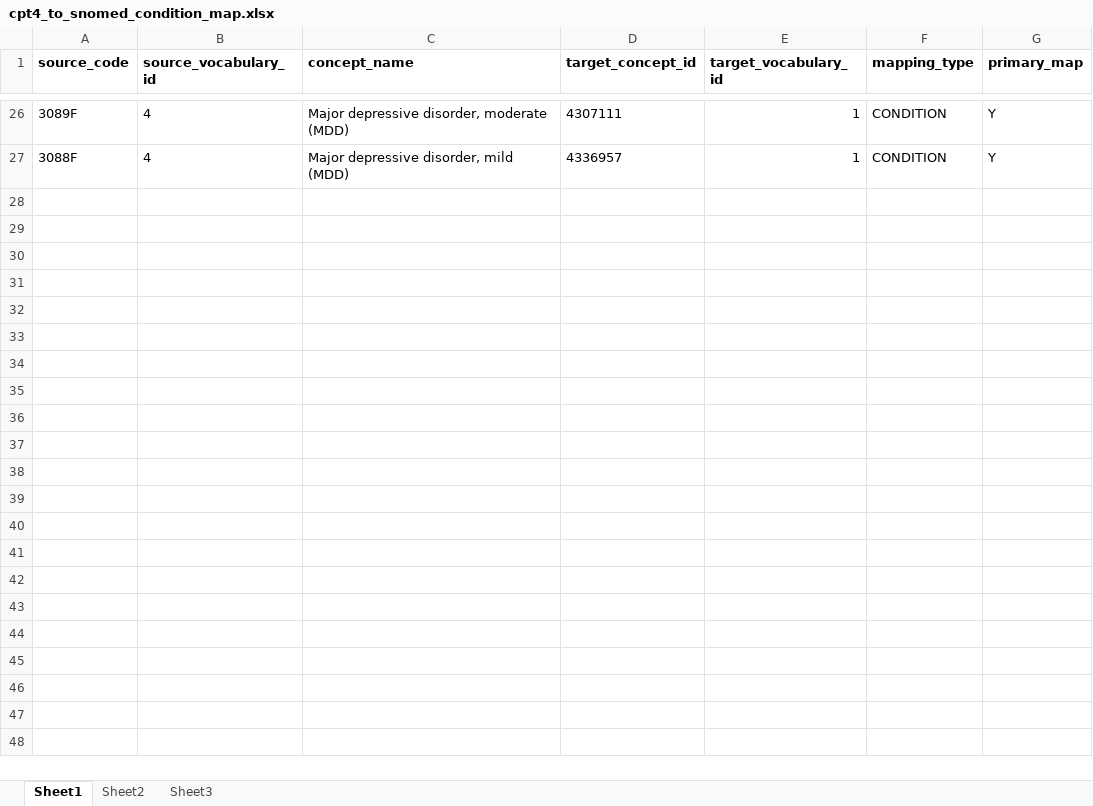
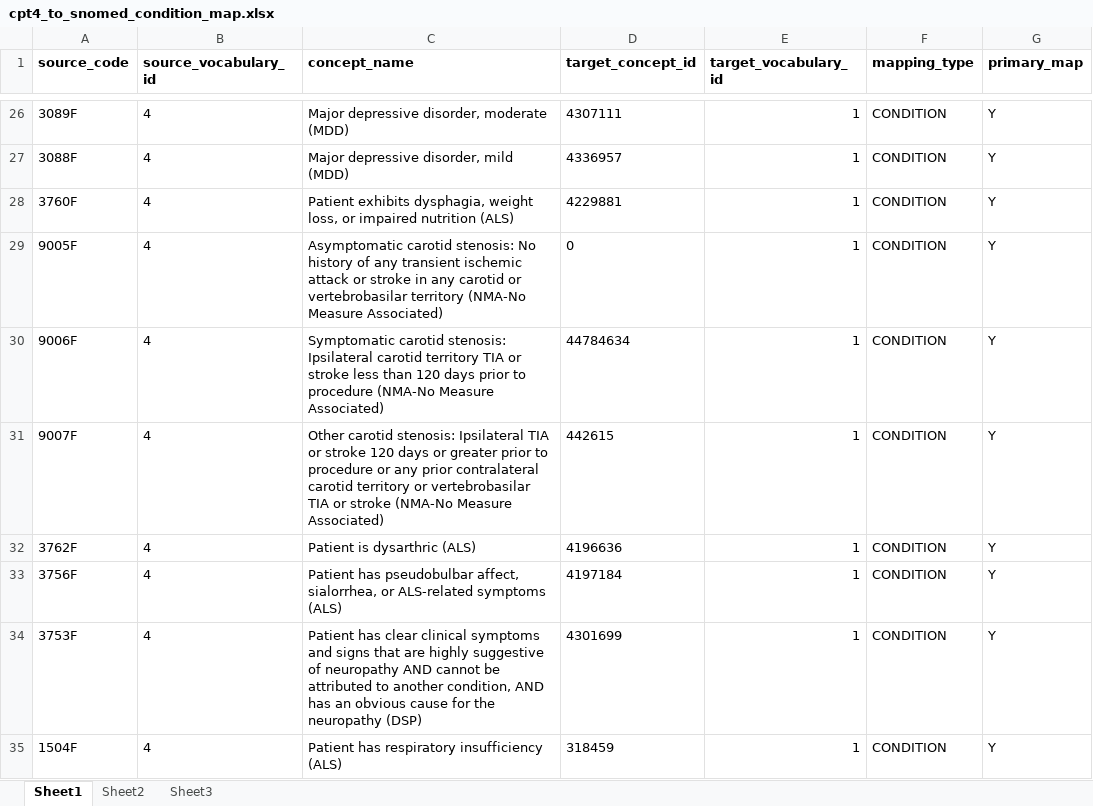
Before and after one commit to OHDSI/Vocabulary-v4.5, an Excel workbook: Release Aug2014/cpt4_to_snomed_condition_map.xlsx, sheet Sheet1, drawn as a sheet; only a part is shown, gaps mark what is left out; values as stored, in another font and other column widths than the file's, no borders; the diff names each change by its address in the sheet, - before the commit and + after, or states it on an @@ line.

```diff
--- a/Release Aug2014/cpt4_to_snomed_condition_map.xlsx (sheet Sheet1)
+++ b/Release Aug2014/cpt4_to_snomed_condition_map.xlsx (sheet Sheet1)
+row 28: 3760F | 4 | Patient exhibits dysphagia, weight loss, or impaired nutrition (ALS) | 4229881 | 1 | CONDITION | Y
+row 29: 9005F | 4 | Asymptomatic carotid stenosis: No history of any transient ischemic attack or stroke in any carotid or vertebrobasilar territory (NMA-No Measure Associated) | 0 | 1 | CONDITION | Y
+row 30: 9006F | 4 | Symptomatic carotid stenosis: Ipsilateral carotid territory TIA or stroke less than 120 days prior to procedure (NMA-No Measure Associated) | 44784634 | 1 | CONDITION | Y
+row 31: 9007F | 4 | Other carotid stenosis: Ipsilateral TIA or stroke 120 days or greater prior to procedure or any prior contralateral carotid territory or vertebrobasilar TIA or stroke (NMA-No Measure Associated) | 442615 | 1 | CONDITION | Y
+row 32: 3762F | 4 | Patient is dysarthric (ALS) | 4196636 | 1 | CONDITION | Y
+row 33: 3756F | 4 | Patient has pseudobulbar affect, sialorrhea, or ALS-related symptoms (ALS) | 4197184 | 1 | CONDITION | Y
+row 34: 3753F | 4 | Patient has clear clinical symptoms and signs that are highly suggestive of neuropathy AND cannot be attributed to another condition, AND has an obvious cause for the neuropathy (DSP) | 4301699 | 1 | CONDITION | Y
+row 35: 1504F | 4 | Patient has respiratory insufficiency (ALS) | 318459 | 1 | CONDITION | Y
```
Also changed, not shown: Release Aug2014/cpt4_domain.xlsx, Release Aug2014/cpt4_to_rxnorm_map.xlsx, 13 other files.
